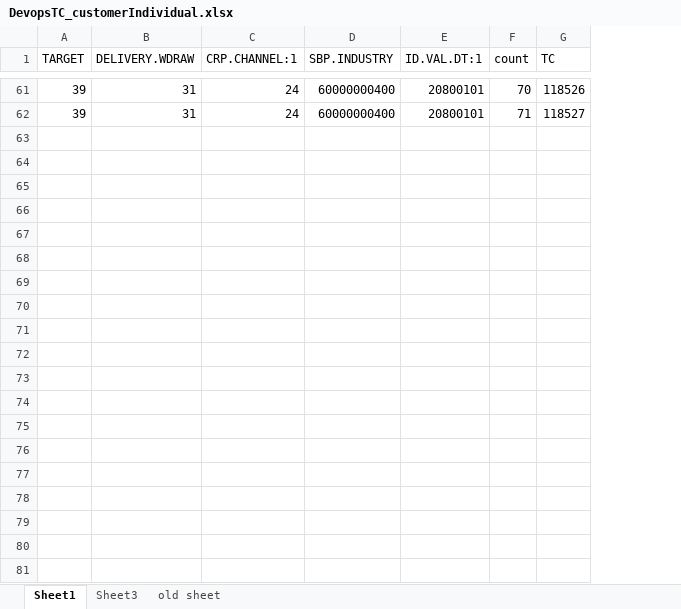
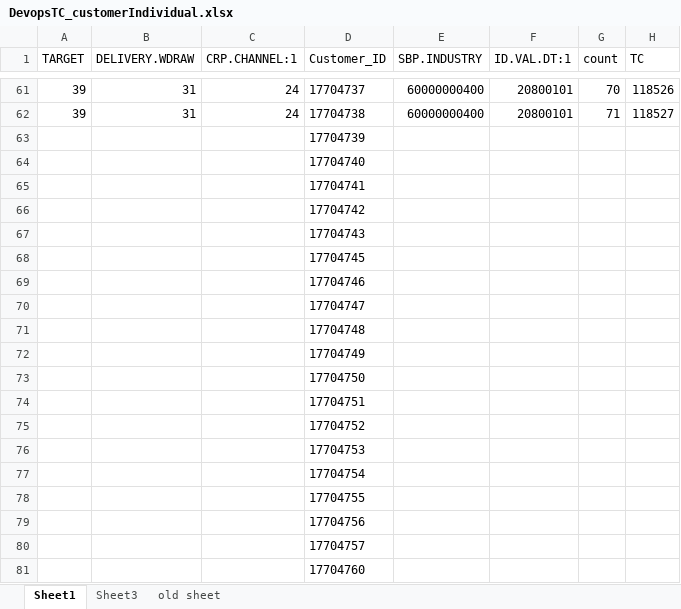
Before and after one commit to saribshamim001/storage, an Excel workbook: Excel Data/DevopsTC_customerIndividual.xlsx, sheet Sheet1, drawn as a sheet; only a part is shown, gaps mark what is left out; values as stored, in another font and other column widths than the file's, no borders; rows hold the shown columns only; the diff covers the shown part only; the diff names each change by its address in the sheet, - before the commit and + after, or states it on an @@ line.

Commit message:
Commiting to merge

```diff
--- a/Excel Data/DevopsTC_customerIndividual.xlsx (sheet Sheet1)
+++ b/Excel Data/DevopsTC_customerIndividual.xlsx (sheet Sheet1)
+column D (Customer_ID), rows 61-62: 17704737 | 17704738
+row 63:  |  |  | 17704739
+row 64:  |  |  | 17704740
+row 65:  |  |  | 17704741
+row 66:  |  |  | 17704742
+row 67:  |  |  | 17704743
+row 68:  |  |  | 17704745
+row 69:  |  |  | 17704746
+row 70:  |  |  | 17704747
+row 71:  |  |  | 17704748
+row 72:  |  |  | 17704749
+row 73:  |  |  | 17704750
+row 74:  |  |  | 17704751
+row 75:  |  |  | 17704752
+row 76:  |  |  | 17704753
+row 77:  |  |  | 17704754
+row 78:  |  |  | 17704755
+row 79:  |  |  | 17704756
+row 80:  |  |  | 17704757
+row 81:  |  |  | 17704760
```
Also changed, not shown: 40 added rows elsewhere in this sheet.
